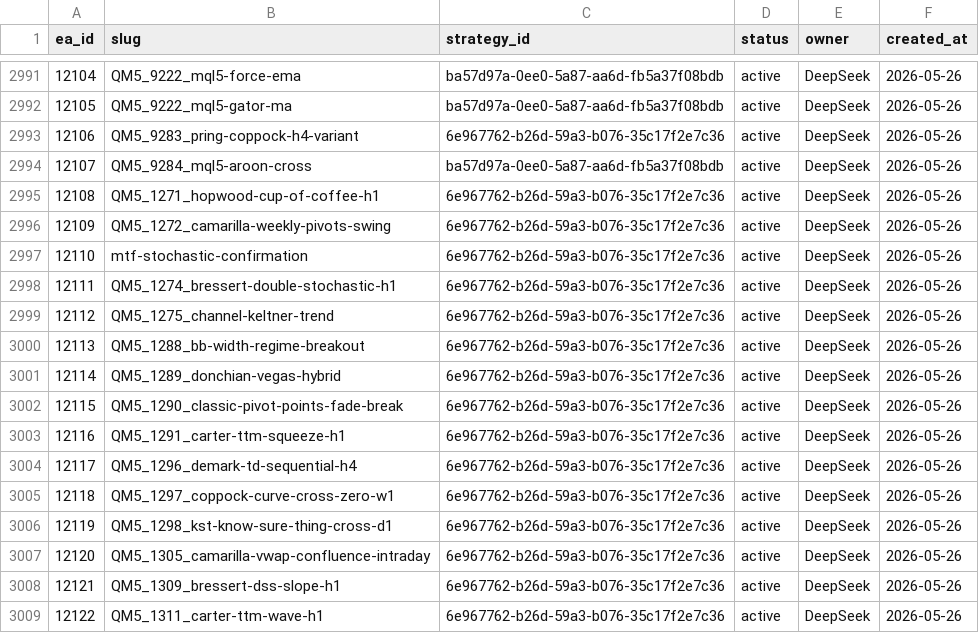
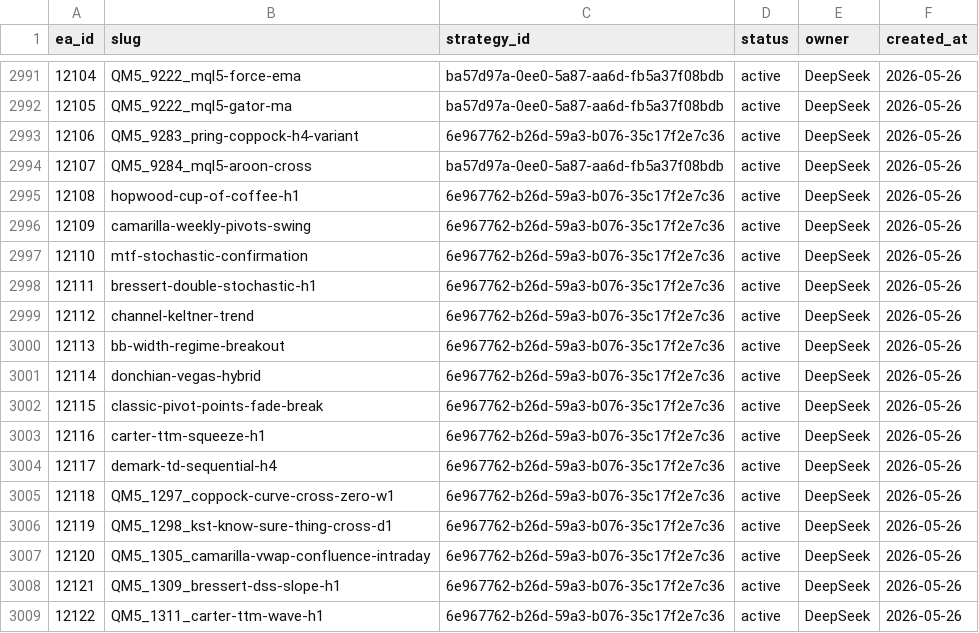
Before and after one commit to QuantMechanica/VPS-PortfolioBuild, a CSV file: framework/registry/ea_id_registry.csv, drawn as a sheet; only a part is shown, gaps mark what is left out; the diff names each change by its address in the sheet, - before the commit and + after, or states it on an @@ line.

```diff
--- a/framework/registry/ea_id_registry.csv
+++ b/framework/registry/ea_id_registry.csv
-B2995 (slug): QM5_1271_hopwood-cup-of-coffee-h1
+B2995 (slug): hopwood-cup-of-coffee-h1
-B2996 (slug): QM5_1272_camarilla-weekly-pivots-swing
+B2996 (slug): camarilla-weekly-pivots-swing
-B2998 (slug): QM5_1274_bressert-double-stochastic-h1
+B2998 (slug): bressert-double-stochastic-h1
-B2999 (slug): QM5_1275_channel-keltner-trend
+B2999 (slug): channel-keltner-trend
-B3000 (slug): QM5_1288_bb-width-regime-breakout
+B3000 (slug): bb-width-regime-breakout
-B3001 (slug): QM5_1289_donchian-vegas-hybrid
+B3001 (slug): donchian-vegas-hybrid
-B3002 (slug): QM5_1290_classic-pivot-points-fade-break
+B3002 (slug): classic-pivot-points-fade-break
-B3003 (slug): QM5_1291_carter-ttm-squeeze-h1
+B3003 (slug): carter-ttm-squeeze-h1
-B3004 (slug): QM5_1296_demark-td-sequential-h4
+B3004 (slug): demark-td-sequential-h4
```
Also changed, not shown: 2 other files.
